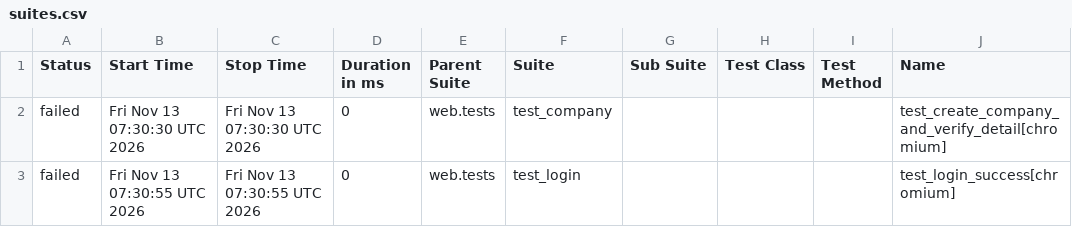
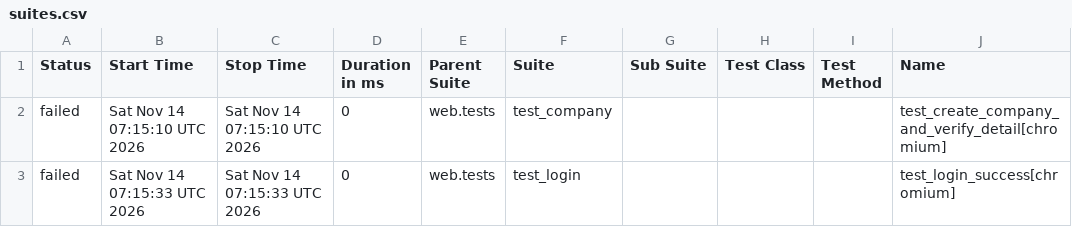
Before and after one commit to rizkyiff/Playwright-Python-With-AI, a CSV file: data/suites.csv, drawn as a sheet; only a part is shown; the diff names each change by its address in the sheet, - before the commit and + after, or states it on an @@ line.

```diff
--- a/data/suites.csv
+++ b/data/suites.csv
-B2 (Start Time): Fri Nov 13 07:30:30 UTC 2026
+B2 (Start Time): Sat Nov 14 07:15:10 UTC 2026
-C2 (Stop Time): Fri Nov 13 07:30:30 UTC 2026
+C2 (Stop Time): Sat Nov 14 07:15:10 UTC 2026
-B3 (Start Time): Fri Nov 13 07:30:55 UTC 2026
+B3 (Start Time): Sat Nov 14 07:15:33 UTC 2026
-C3 (Stop Time): Fri Nov 13 07:30:55 UTC 2026
+C3 (Stop Time): Sat Nov 14 07:15:33 UTC 2026
```
Also changed, not shown: 23 other files.
